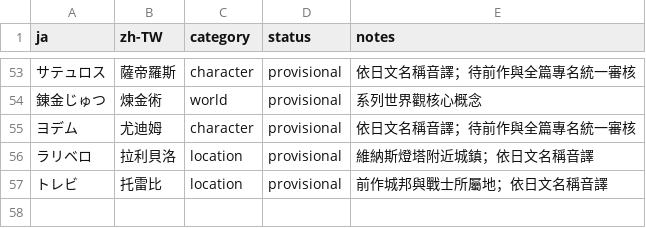
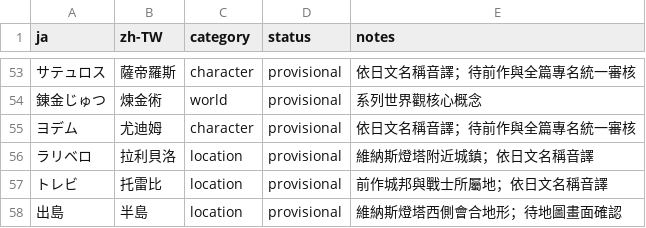
Before and after one commit to JohnnySun/project-atlantis, a TSV file: games/golden-sun-the-lost-age/translations/glossary.zh-TW.tsv, drawn as a sheet; only a part is shown, gaps mark what is left out.

Commit message:
Localize Lost Age diversion plan

```diff
--- a/games/golden-sun-the-lost-age/translations/glossary.zh-TW.tsv
+++ b/games/golden-sun-the-lost-age/translations/glossary.zh-TW.tsv
@@ -57 +57,2 @@ ja	zh-TW	category	status	notes
 トレビ	托雷比	location	provisional	前作城邦與戰士所屬地；依日文名稱音譯
+出島	半島	location	provisional	維納斯燈塔西側會合地形；待地圖畫面確認
```
Also changed, not shown: 3 other files.
